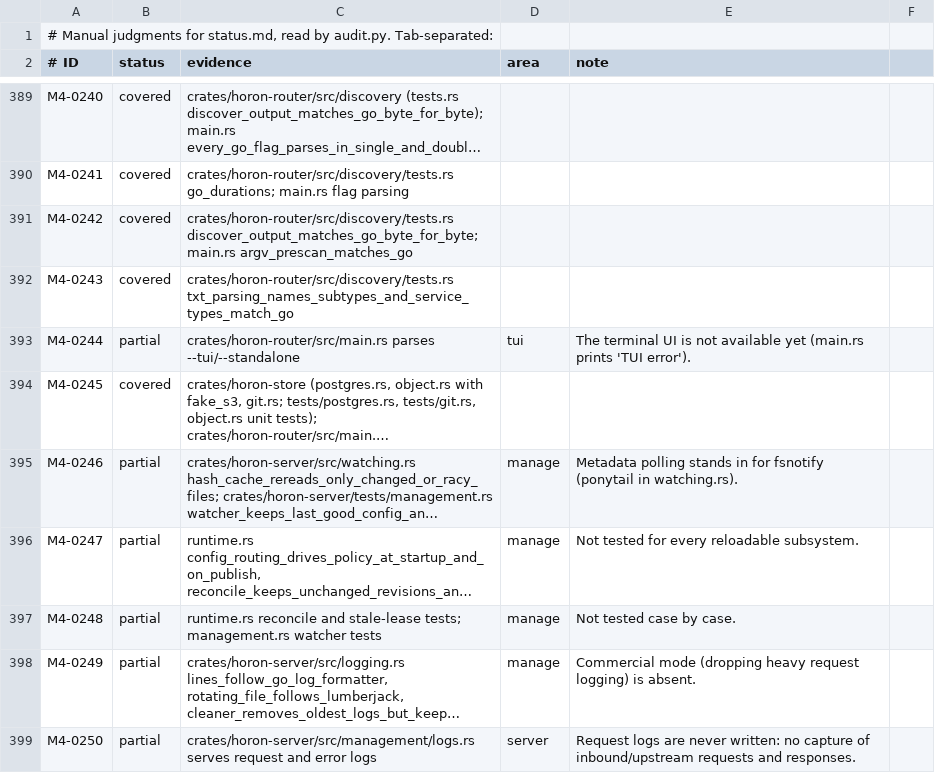
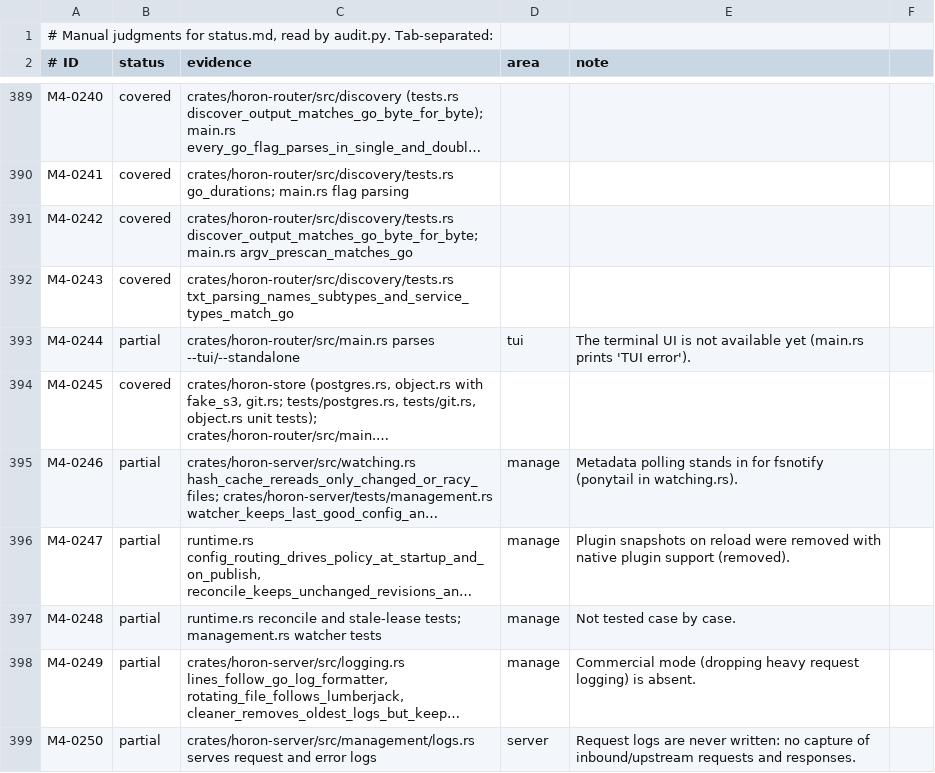
Before and after one commit to horon-ai/horon-router, a TSV file: docs/parity-audit/manual.tsv, drawn as a sheet; only a part is shown, gaps mark what is left out; long unchanged cells end in …; the diff covers the shown part only; the diff names each change by its address in the sheet, - before the commit and + after, or states it on an @@ line.

Commit message:
docs: remove native plugin support references and mark them removed
Drop the plugin feature claims from README, CONTRIBUTING, USAGE, PARITY,
DIFFERENCES-FROM-GO, MIGRATING-FROM-GO, OPENAPI and the UI product docs, and
teach docs/parity-audit/audit.py a `removed` status so the 186 pure native
plugin items are neither covered nor an open gap. Regenerate routes.json,
status.md and the PARITY summary from a live probe of the built binary.

Plan: remove-native-plugins task 6

```diff
--- a/docs/parity-audit/manual.tsv
+++ b/docs/parity-audit/manual.tsv
-E396 (note): Not tested for every reloadable subsystem.
+E396 (note): Plugin snapshots on reload were removed with native plugin support (removed).
```
Also changed, not shown: 3 added rows and 52 edited cells elsewhere in this file, 14 other files.
